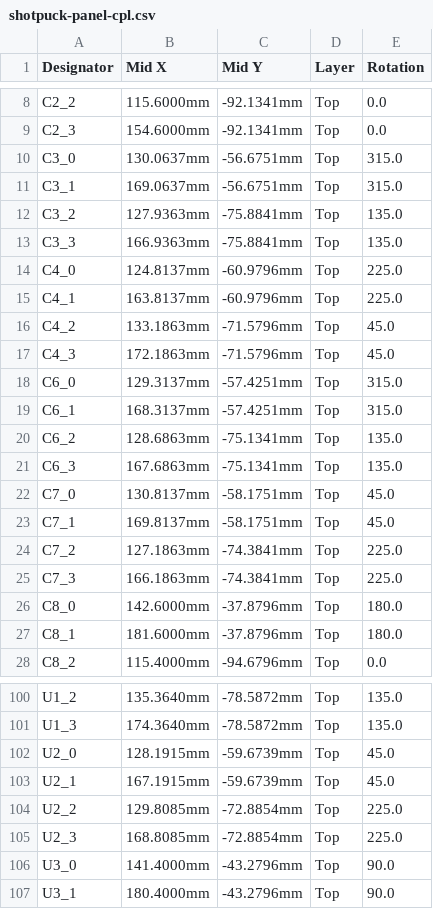
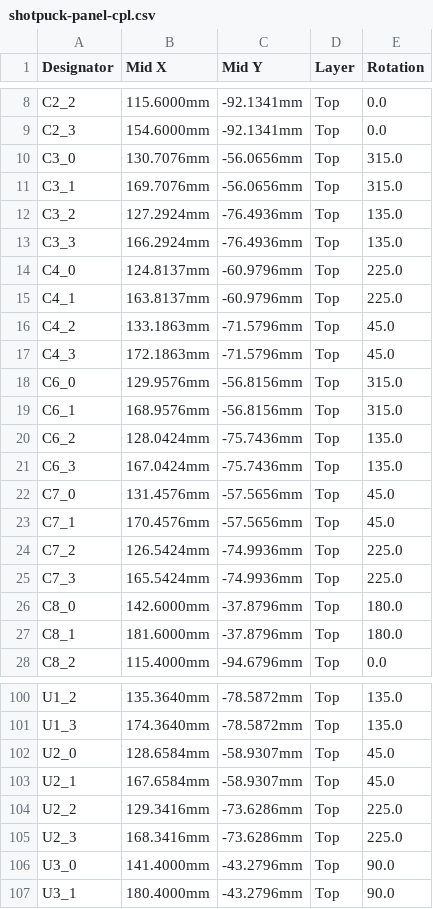
Before and after one commit to Rixard86/shot-tracker, a CSV file: hardware/kicad/fab/jlc/shotpuck-panel-cpl.csv, drawn as a sheet; only a part is shown, gaps mark what is left out.

```diff
--- a/hardware/kicad/fab/jlc/shotpuck-panel-cpl.csv
+++ b/hardware/kicad/fab/jlc/shotpuck-panel-cpl.csv
@@ -9,6 +9,6 @@ C2_2,115.6000mm,-92.1341mm,Top,0.0
 C2_3,154.6000mm,-92.1341mm,Top,0.0
-C3_0,130.0637mm,-56.6751mm,Top,315.0
-C3_1,169.0637mm,-56.6751mm,Top,315.0
-C3_2,127.9363mm,-75.8841mm,Top,135.0
-C3_3,166.9363mm,-75.8841mm,Top,135.0
+C3_0,130.7076mm,-56.0656mm,Top,315.0
+C3_1,169.7076mm,-56.0656mm,Top,315.0
+C3_2,127.2924mm,-76.4936mm,Top,135.0
+C3_3,166.2924mm,-76.4936mm,Top,135.0
 C4_0,124.8137mm,-60.9796mm,Top,225.0
@@ -17,10 +17,10 @@ C4_2,133.1863mm,-71.5796mm,Top,45.0
 C4_3,172.1863mm,-71.5796mm,Top,45.0
-C6_0,129.3137mm,-57.4251mm,Top,315.0
-C6_1,168.3137mm,-57.4251mm,Top,315.0
-C6_2,128.6863mm,-75.1341mm,Top,135.0
-C6_3,167.6863mm,-75.1341mm,Top,135.0
-C7_0,130.8137mm,-58.1751mm,Top,45.0
-C7_1,169.8137mm,-58.1751mm,Top,45.0
-C7_2,127.1863mm,-74.3841mm,Top,225.0
-C7_3,166.1863mm,-74.3841mm,Top,225.0
+C6_0,129.9576mm,-56.8156mm,Top,315.0
+C6_1,168.9576mm,-56.8156mm,Top,315.0
+C6_2,128.0424mm,-75.7436mm,Top,135.0
+C6_3,167.0424mm,-75.7436mm,Top,135.0
+C7_0,131.4576mm,-57.5656mm,Top,45.0
+C7_1,170.4576mm,-57.5656mm,Top,45.0
+C7_2,126.5424mm,-74.9936mm,Top,225.0
+C7_3,165.5424mm,-74.9936mm,Top,225.0
 C8_0,142.6000mm,-37.8796mm,Top,180.0
@@ -101,6 +101,6 @@ U1_2,135.3640mm,-78.5872mm,Top,135.0
 U1_3,174.3640mm,-78.5872mm,Top,135.0
-U2_0,128.1915mm,-59.6739mm,Top,45.0
-U2_1,167.1915mm,-59.6739mm,Top,45.0
-U2_2,129.8085mm,-72.8854mm,Top,225.0
-U2_3,168.8085mm,-72.8854mm,Top,225.0
+U2_0,128.6584mm,-58.9307mm,Top,45.0
+U2_1,167.6584mm,-58.9307mm,Top,45.0
+U2_2,129.3416mm,-73.6286mm,Top,225.0
+U2_3,168.3416mm,-73.6286mm,Top,225.0
 U3_0,141.4000mm,-43.2796mm,Top,90.0
```
Also changed, not shown: hardware/kicad/fab/shotpuck-pos.csv, order/shotpuck-order-2026-09-30/1_PCB_JLCPCB/shotpuck-panel-cpl.csv, 37 other files.
